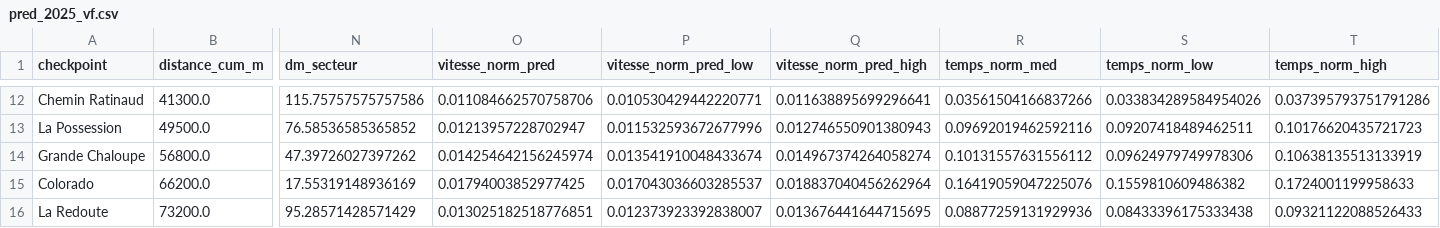
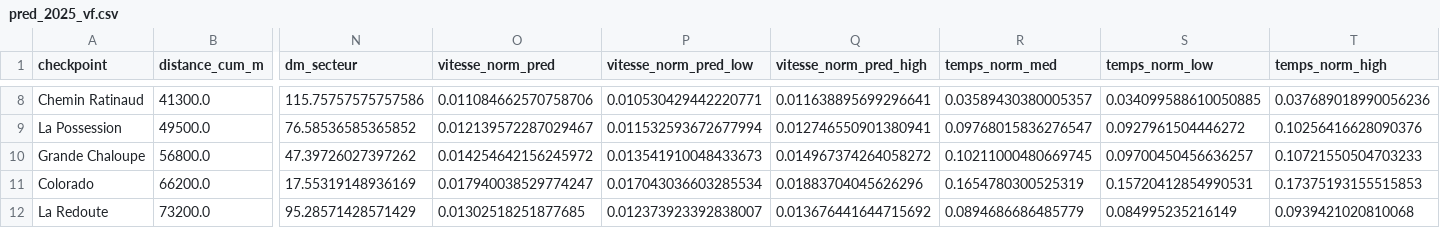
Before and after one commit to MagicTrailRun/TrailPacer2025, a CSV file: data/TrailPacer/grandraid-reunion-oxybol/MAS/pred_pacing/pred_2025_vf.csv, drawn as a sheet; only a part is shown, gaps mark what is left out; addresses are those after the commit; the diff covers the shown part only; the diff names each change by its address in the sheet, - before the commit and + after, or states it on an @@ line.

```diff
--- a/data/TrailPacer/grandraid-reunion-oxybol/MAS/pred_pacing/pred_2025_vf.csv
+++ b/data/TrailPacer/grandraid-reunion-oxybol/MAS/pred_pacing/pred_2025_vf.csv
-R8 (temps_norm_med): 0.03561504166837266
+R8 (temps_norm_med): 0.03589430380005357
-S8 (temps_norm_low): 0.033834289584954026
+S8 (temps_norm_low): 0.034099588610050885
-T8 (temps_norm_high): 0.037395793751791286
+T8 (temps_norm_high): 0.037689018990056236
-O9 (vitesse_norm_pred): 0.01213957228702947
+O9 (vitesse_norm_pred): 0.012139572287029467
-P9 (vitesse_norm_pred_low): 0.011532593672677996
+P9 (vitesse_norm_pred_low): 0.011532593672677994
-Q9 (vitesse_norm_pred_high): 0.012746550901380943
+Q9 (vitesse_norm_pred_high): 0.012746550901380941
-R9 (temps_norm_med): 0.09692019462592116
+R9 (temps_norm_med): 0.09768015836276547
-S9 (temps_norm_low): 0.09207418489462511
+S9 (temps_norm_low): 0.0927961504446272
-T9 (temps_norm_high): 0.10176620435721723
+T9 (temps_norm_high): 0.10256416628090376
-O10 (vitesse_norm_pred): 0.014254642156245974
+O10 (vitesse_norm_pred): 0.014254642156245972
-P10 (vitesse_norm_pred_low): 0.013541910048433674
+P10 (vitesse_norm_pred_low): 0.013541910048433673
-Q10 (vitesse_norm_pred_high): 0.014967374264058274
+Q10 (vitesse_norm_pred_high): 0.014967374264058272
-R10 (temps_norm_med): 0.10131557631556112
+R10 (temps_norm_med): 0.10211000480669745
-S10 (temps_norm_low): 0.09624979749978306
+S10 (temps_norm_low): 0.09700450456636257
-T10 (temps_norm_high): 0.10638135513133919
+T10 (temps_norm_high): 0.10721550504703233
-O11 (vitesse_norm_pred): 0.01794003852977425
+O11 (vitesse_norm_pred): 0.017940038529774247
-P11 (vitesse_norm_pred_low): 0.017043036603285537
+P11 (vitesse_norm_pred_low): 0.017043036603285534
-Q11 (vitesse_norm_pred_high): 0.018837040456262964
+Q11 (vitesse_norm_pred_high): 0.01883704045626296
-R11 (temps_norm_med): 0.16419059047225076
+R11 (temps_norm_med): 0.1654780300525319
-S11 (temps_norm_low): 0.1559810609486382
+S11 (temps_norm_low): 0.15720412854990531
-T11 (temps_norm_high): 0.1724001199958633
+T11 (temps_norm_high): 0.17375193155515853
-O12 (vitesse_norm_pred): 0.013025182518776851
+O12 (vitesse_norm_pred): 0.01302518251877685
-Q12 (vitesse_norm_pred_high): 0.013676441644715695
+Q12 (vitesse_norm_pred_high): 0.013676441644715692
-R12 (temps_norm_med): 0.08877259131929936
+R12 (temps_norm_med): 0.0894686686485779
-S12 (temps_norm_low): 0.08433396175333438
+S12 (temps_norm_low): 0.084995235216149
-T12 (temps_norm_high): 0.09321122088526433
+T12 (temps_norm_high): 0.0939421020810068
```
Also changed, not shown: 4 removed rows and 51 edited cells elsewhere in this file, data/TrailPacer/grandraid-reunion-oxybol/GRR/pred_pacing/pred_2025_vf.csv, 3 other files.
